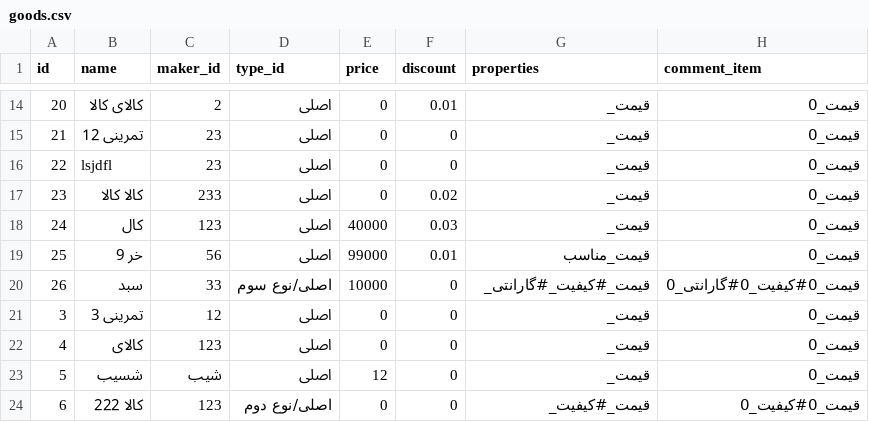
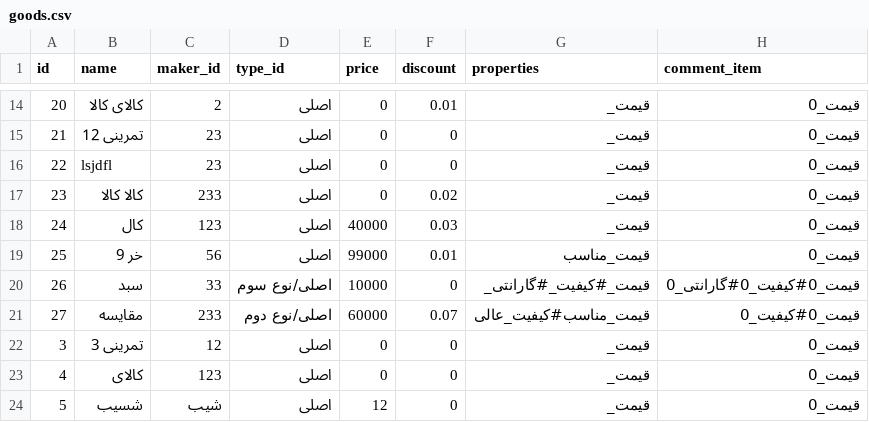
Before and after one commit to alex-abrehforoush/Onket, a CSV file: Project/Main/Onket/Database/Goods/goods.csv, drawn as a sheet; only a part is shown, gaps mark what is left out; the shorter side is filled out with more unchanged rows.

Commit message:
complit compareWidget  to show Table of compare

```diff
--- a/Project/Main/Onket/Database/Goods/goods.csv
+++ b/Project/Main/Onket/Database/Goods/goods.csv
@@ -20,2 +20,3 @@ id;name;maker_id;type_id;price;discount;properties;comment_item
 26;سبد;33;اصلی/نوع سوم;10000;0;قیمت_#کیفیت_#گارانتی_;قیمت_0#کیفیت_0#گارانتی_0
+27;مقایسه;233;اصلی/نوع دوم;60000;0.07;قیمت_مناسب#کیفیت_عالی;قیمت_0#کیفیت_0
 3;تمرینی 3;12;اصلی;0;0;قیمت_;قیمت_0
```
Also changed, not shown: Project/Main/Onket/Database/Types/Types.csv, 18 other files.
